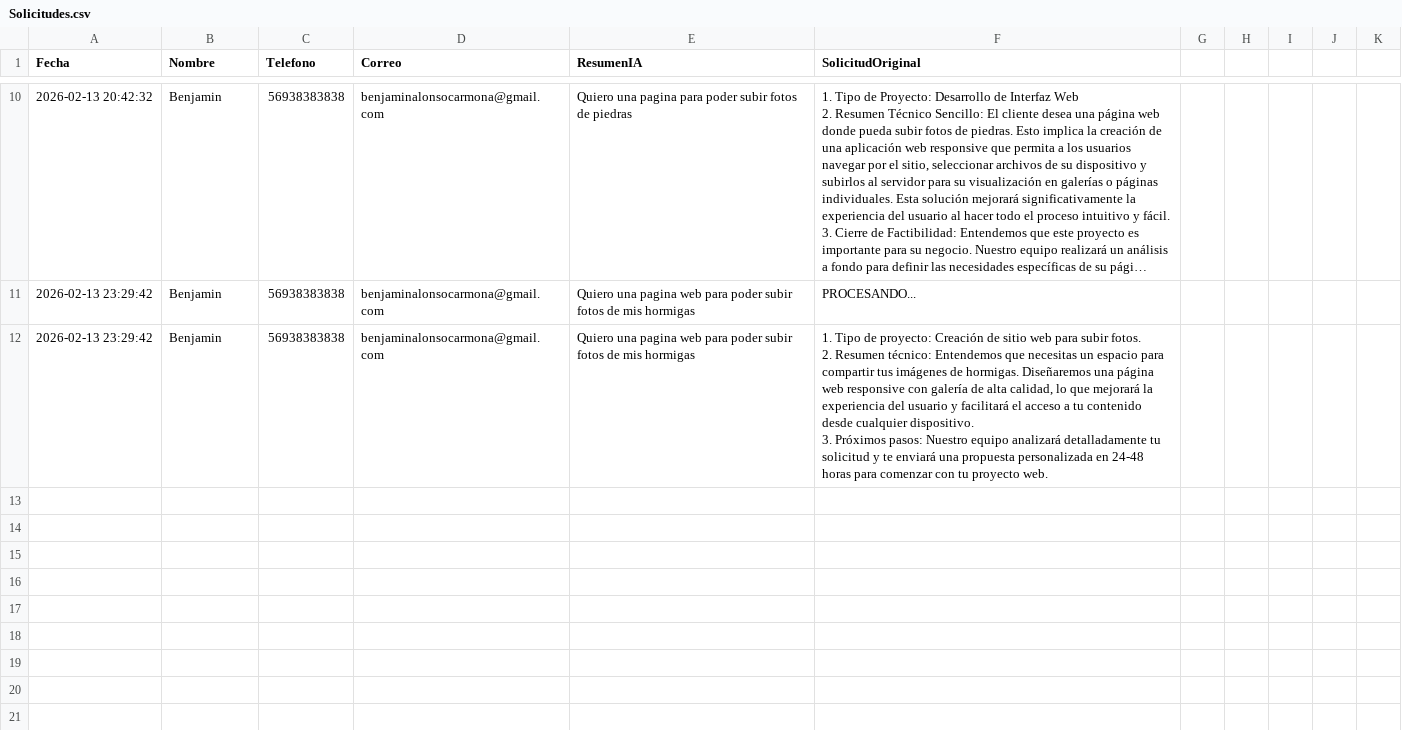
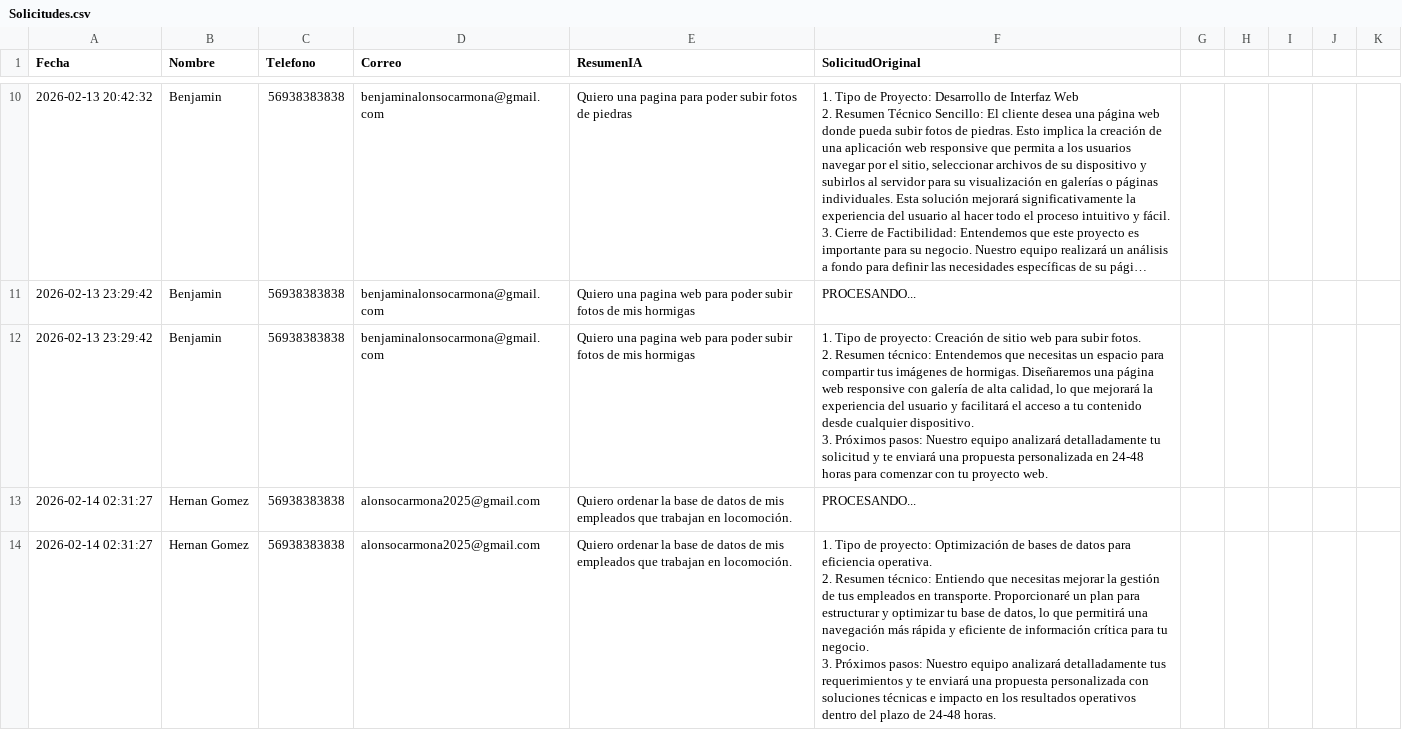
Before and after one commit to Benj11ii/secretario-ia-backend, a CSV file: backend/Solicitudes.csv, drawn as a sheet; only a part is shown, gaps mark what is left out; long unchanged cells end in …; ↵ is a line break in a cell; the diff names each change by its address in the sheet, - before the commit and + after, or states it on an @@ line.

Commit message:
Pruebas guardadas en solicitudes.csv.

```diff
--- a/backend/Solicitudes.csv
+++ b/backend/Solicitudes.csv
+row 13: 2026-02-14 02:31:27 | Hernan Gomez | 56938383838 | alonsocarmona2025@gmail.com | Quiero ordenar la base de datos de mis empleados que trabajan en locomoción. | PROCESANDO...
+row 14: 2026-02-14 02:31:27 | Hernan Gomez | 56938383838 | alonsocarmona2025@gmail.com | Quiero ordenar la base de datos de mis empleados que trabajan en locomoción. | 1. Tipo de proyecto: Optimización de bases de datos para eficiencia operativa. ↵ 2. Resumen técnico: Entiendo que necesitas mejorar la gestión de tus empleados en transporte. Proporcionaré un plan para estructurar y optimizar tu base de datos, lo que permitirá una navegación más rápida y eficiente de información crítica para tu negocio. ↵ 3. Próximos pasos: Nuestro equipo analizará detalladamente tus requerimientos y te enviará una propuesta personalizada con soluciones técnicas e impacto en los resultados operativos dentro del plazo de 24-48 horas.
```
